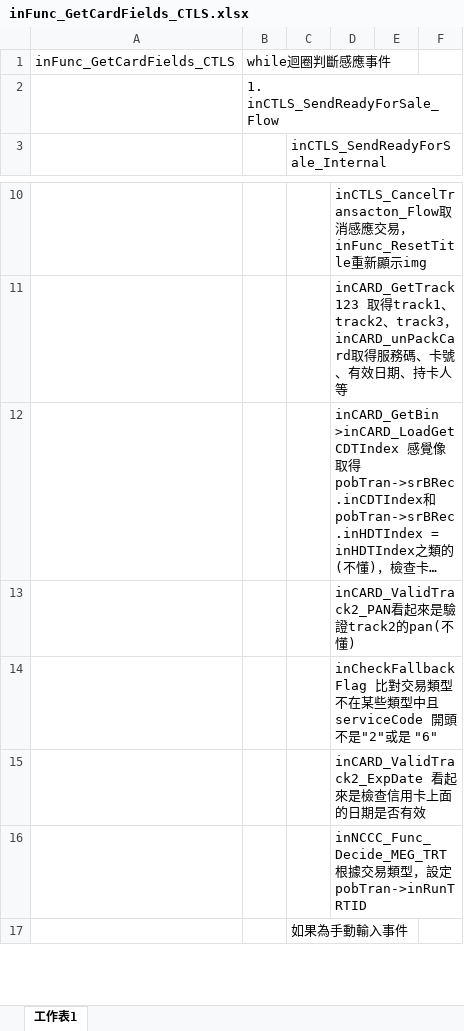
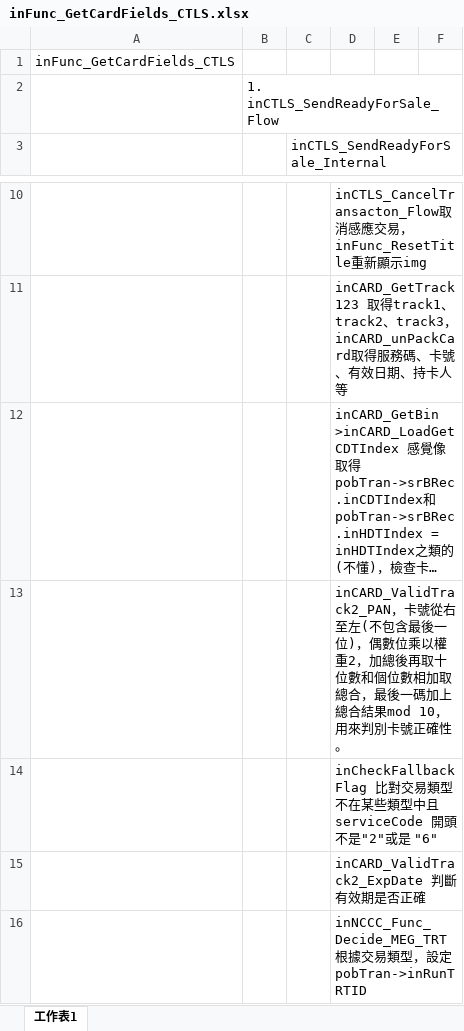
Before and after one commit to adsf0751/CASV3AH-D-019_20251031_1, an Excel workbook: SRC/FlowChart/inFunc_GetCardFields_CTLS.xlsx, sheet 工作表1, drawn as a sheet; only a part is shown, gaps mark what is left out; the shorter side is filled out with more unchanged rows; long unchanged cells end in …; values as stored, in another font and other column widths than the file's, no borders; the diff names each change by its address in the sheet, - before the commit and + after, or states it on an @@ line.

```diff
--- a/SRC/FlowChart/inFunc_GetCardFields_CTLS.xlsx (sheet 工作表1)
+++ b/SRC/FlowChart/inFunc_GetCardFields_CTLS.xlsx (sheet 工作表1)
-B1: while迴圈判斷感應事件
+B1: (empty)
-D13: inCARD_ValidTrack2_PAN看起來是驗證track2的pan(不懂)
+D13: inCARD_ValidTrack2_PAN，卡號從右至左(不包含最後一位)，偶數位乘以權重2，加總後再取十位數和個位數相加取總合，最後一碼加上總合結果mod 10，用來判別卡號正確性。
-D15: inCARD_ValidTrack2_ExpDate 看起來是檢查信用卡上面的日期是否有效
+D15: inCARD_ValidTrack2_ExpDate 判斷有效期是否正確
```
Also changed, not shown: 8 other files.
